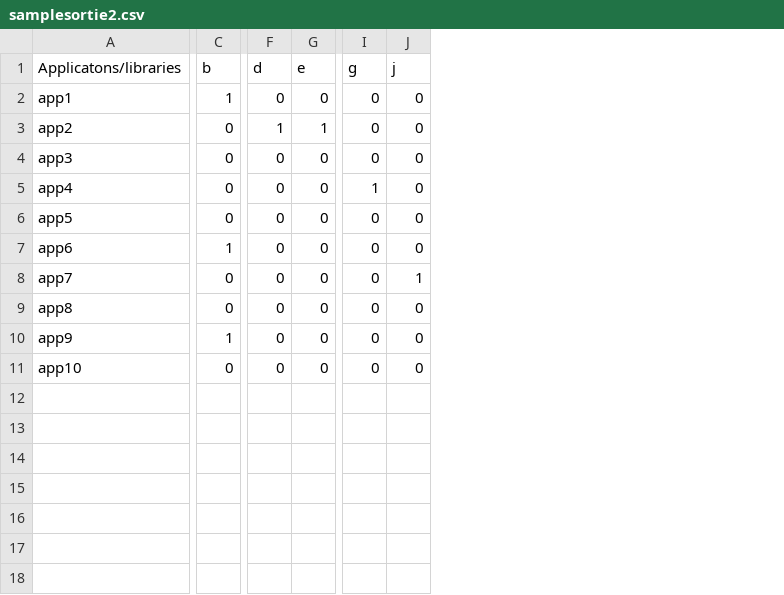
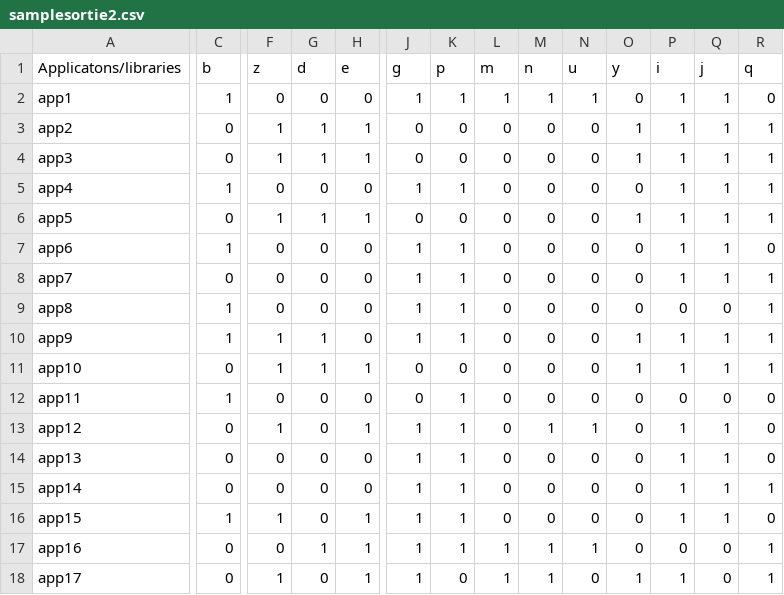
Before and after one commit to alexingfds/parser, a CSV file: samplesortie2.csv, drawn as a sheet; only a part is shown, gaps mark what is left out; addresses are those after the commit; rows hold the shown columns only; the diff covers the shown part only; the diff names each change by its address in the sheet, - before the commit and + after, or states it on an @@ line.

```diff
--- a/samplesortie2.csv
+++ b/samplesortie2.csv
+column F (z), rows 2-11: 0 | 1 | 1 | 0 | 1 | 0 | 0 | 0 | 1 | 1
+column K (p), rows 2-11: 1 | 0 | 0 | 1 | 0 | 1 | 1 | 1 | 1 | 0
+column L (m), rows 2-11: 1 | 0 | 0 | 0 | 0 | 0 | 0 | 0 | 0 | 0
+column M (n), rows 2-11: 1 | 0 | 0 | 0 | 0 | 0 | 0 | 0 | 0 | 0
+column N (u), rows 2-11: 1 | 0 | 0 | 0 | 0 | 0 | 0 | 0 | 0 | 0
+column O (y), rows 2-11: 0 | 1 | 1 | 0 | 1 | 0 | 0 | 0 | 1 | 1
+column P (i), rows 2-11: 1 | 1 | 1 | 1 | 1 | 1 | 1 | 0 | 1 | 1
+column R (q), rows 2-11: 0 | 1 | 1 | 1 | 1 | 0 | 1 | 1 | 1 | 1
-J2 (g): 0
+J2 (g): 1
-Q2:Q7 (j): 0
+Q2:Q7 (j): 1
-G4 (d): 0
+G4 (d): 1
-H4 (e): 0
+H4 (e): 1
-C5 (b): 0
+C5 (b): 1
-G6 (d): 0
+G6 (d): 1
-H6 (e): 0
+H6 (e): 1
-J7:J10 (g): 0
+J7:J10 (g): 1
-C9 (b): 0
+C9 (b): 1
-G10:G11 (d): 0
+G10:G11 (d): 1
-Q10:Q11 (j): 0
+Q10:Q11 (j): 1
-H11 (e): 0
+H11 (e): 1
+row 12: app11 | 1 | 0 | 0 | 0 | 0 | 1 | 0 | 0 | 0 | 0 | 0 | 0 | 0
+row 13: app12 | 0 | 1 | 0 | 1 | 1 | 1 | 0 | 1 | 1 | 0 | 1 | 1 | 0
+row 14: app13 | 0 | 0 | 0 | 0 | 1 | 1 | 0 | 0 | 0 | 0 | 1 | 1 | 0
+row 15: app14 | 0 | 0 | 0 | 0 | 1 | 1 | 0 | 0 | 0 | 0 | 1 | 1 | 1
+row 16: app15 | 1 | 1 | 0 | 1 | 1 | 1 | 0 | 0 | 0 | 0 | 1 | 1 | 0
+row 17: app16 | 0 | 0 | 1 | 1 | 1 | 1 | 1 | 1 | 1 | 0 | 0 | 0 | 1
+row 18: app17 | 0 | 1 | 0 | 1 | 1 | 0 | 1 | 1 | 0 | 1 | 1 | 0 | 1
```
Also changed, not shown: 2 edited cells elsewhere in this file, 17 other files.
